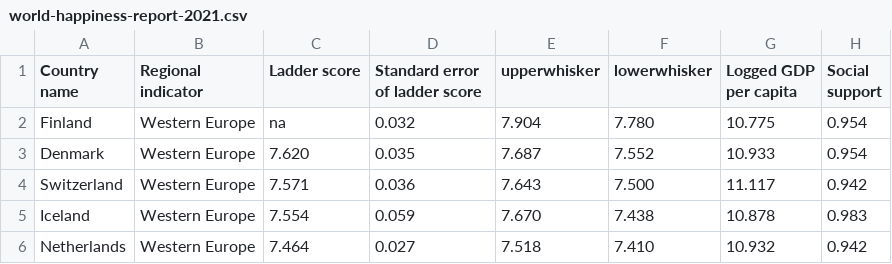
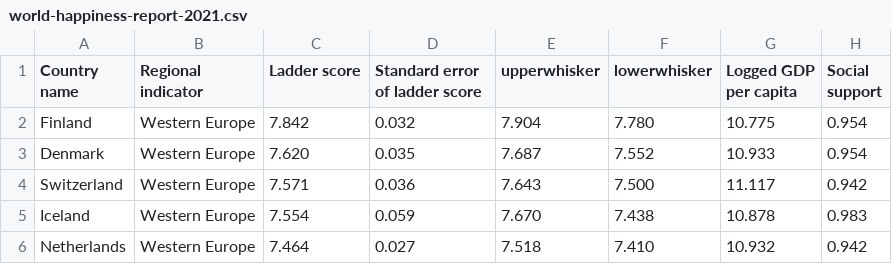
Before and after one commit to vzhe0003/FIT3179, a CSV file: world-happiness-report-2021.csv, drawn as a sheet; only a part is shown; the diff names each change by its address in the sheet, - before the commit and + after, or states it on an @@ line.

Commit message:
csv dataset

```diff
--- a/world-happiness-report-2021.csv
+++ b/world-happiness-report-2021.csv
-C2 (Ladder score): na
+C2 (Ladder score): 7.842
```
